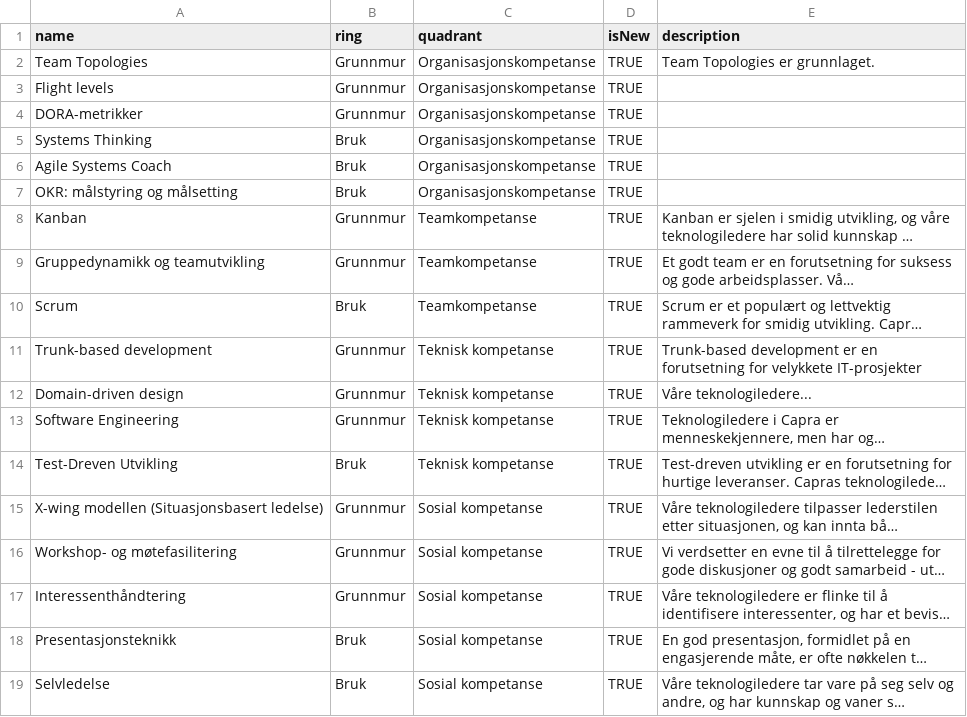
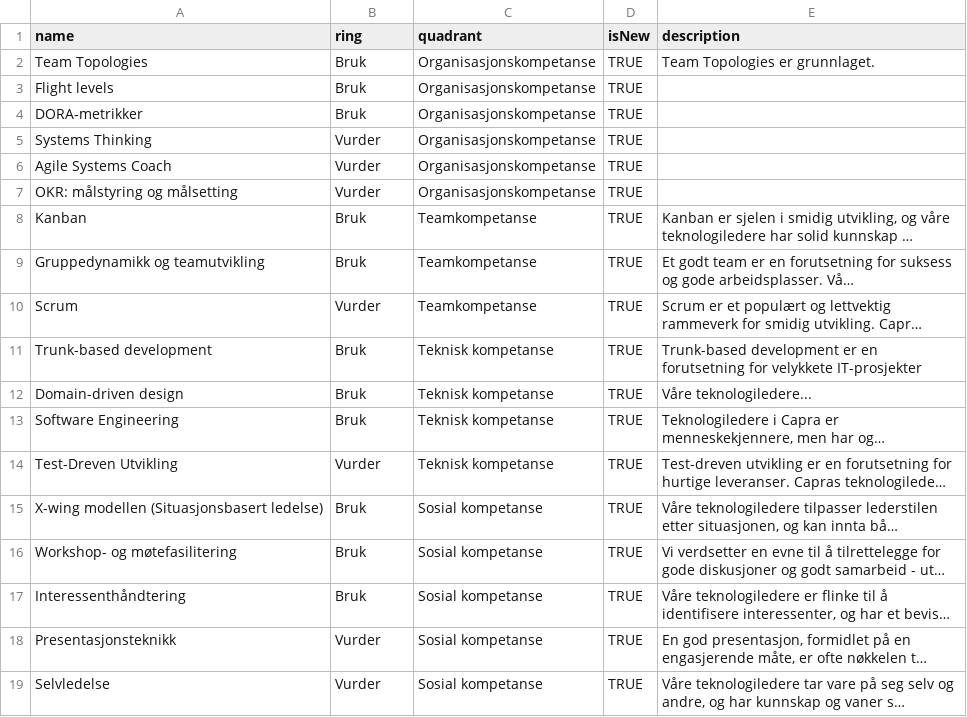
Before and after one commit to oyvind-ege/capra-fagradar-teknologiledelse, a CSV file: data/radar.csv, drawn as a sheet; long unchanged cells end in …; the diff names each change by its address in the sheet, - before the commit and + after, or states it on an @@ line.

Commit message:
Updated data - experimenting

```diff
--- a/data/radar.csv
+++ b/data/radar.csv
-B2:B4 (ring): Grunnmur
+B2:B4 (ring): Bruk
-B5:B7 (ring): Bruk
+B5:B7 (ring): Vurder
-B8:B9 (ring): Grunnmur
+B8:B9 (ring): Bruk
-B10 (ring): Bruk
+B10 (ring): Vurder
-B11:B13 (ring): Grunnmur
+B11:B13 (ring): Bruk
-B14 (ring): Bruk
+B14 (ring): Vurder
-B15:B17 (ring): Grunnmur
+B15:B17 (ring): Bruk
-B18:B19 (ring): Bruk
+B18:B19 (ring): Vurder
```
Also changed, not shown: 2 other files.
